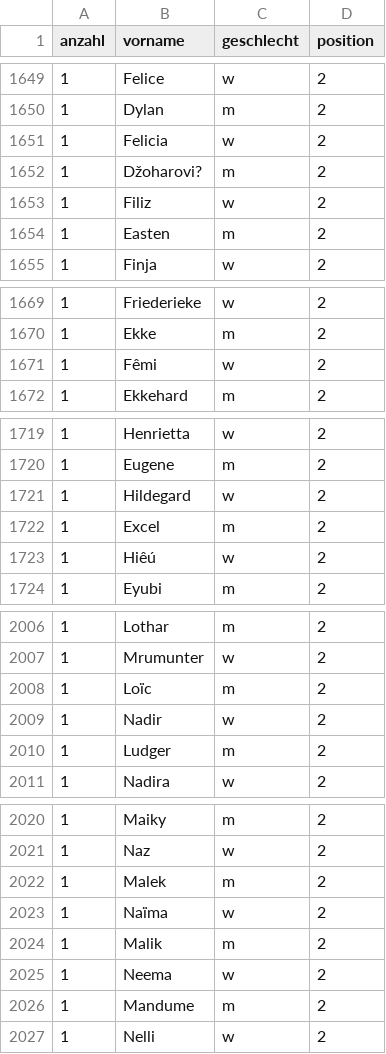
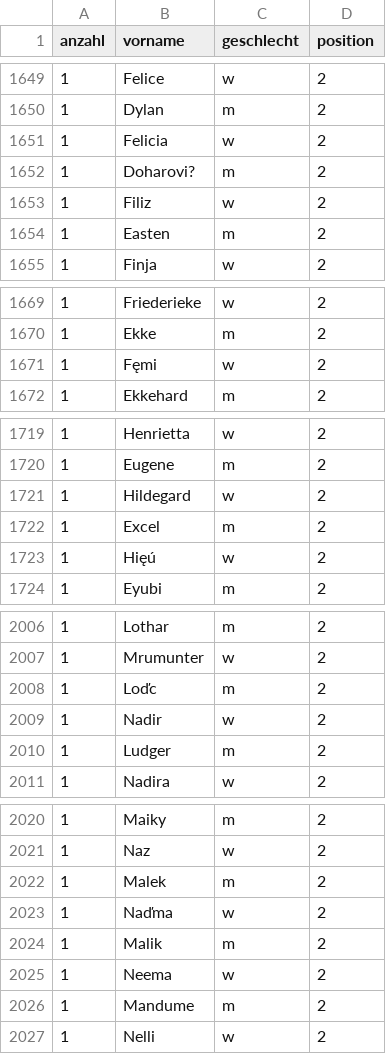
Before and after one commit to janalysis384/Popular_first_names, a CSV file: Raw_data/Vornamen_Neugeborene_Bonn_2018_0.CSV (was Vornamen_Neugeborene_Bonn_2018_0.CSV), drawn as a sheet; only a part is shown, gaps mark what is left out; the diff covers the shown part only; the diff names each change by its address in the sheet, - before the commit and + after, or states it on an @@ line.

Commit message:
Update and rename Vornamen_Neugeborene_Bonn_2018_0.CSV to Raw_data/Vornamen_Neugeborene_Bonn_2018_0.CSV

```diff
--- a/Vornamen_Neugeborene_Bonn_2018_0.CSV
+++ b/Raw_data/Vornamen_Neugeborene_Bonn_2018_0.CSV
-B1652 (vorname): Džoharovi?
+B1652 (vorname): Doharovi?
-B1671 (vorname): Fêmi
+B1671 (vorname): Fęmi
-B1723 (vorname): Hiêú
+B1723 (vorname): Hięú
-B2008 (vorname): Loïc
+B2008 (vorname): Loďc
-B2023 (vorname): Naïma
+B2023 (vorname): Naďma
```
Also changed, not shown: 12 edited cells elsewhere in this file.
